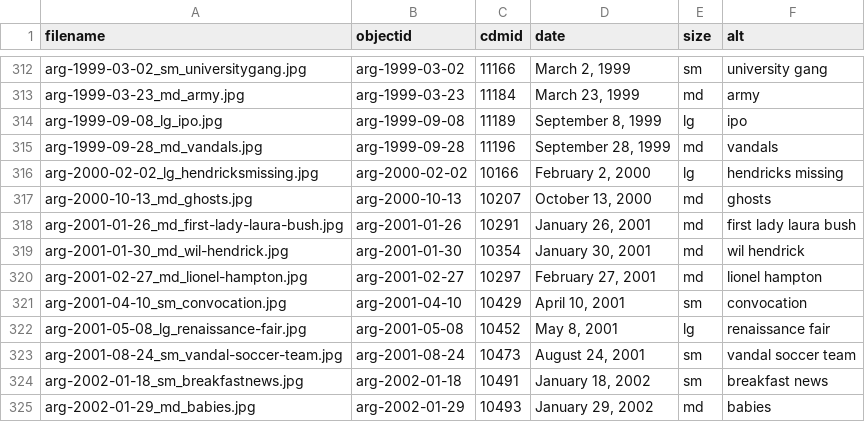
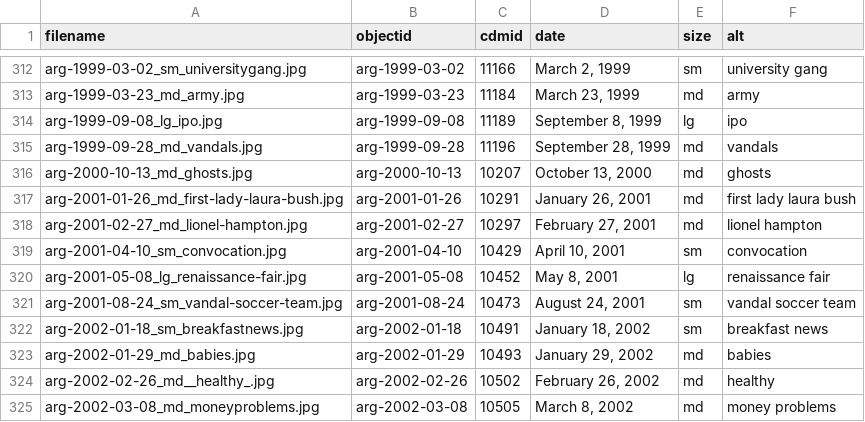
Before and after one commit to uidaholib/campus-collections-template, a CSV file: _data/argonaut_highlights.csv, drawn as a sheet; only a part is shown, gaps mark what is left out; the shorter side is filled out with more unchanged rows.

Commit message:
update highlights

```diff
--- a/_data/argonaut_highlights.csv
+++ b/_data/argonaut_highlights.csv
@@ -315,6 +315,4 @@ arg-1999-09-08_lg_ipo.jpg,arg-1999-09-08,11189,"September 8, 1999",lg,ipo
 arg-1999-09-28_md_vandals.jpg,arg-1999-09-28,11196,"September 28, 1999",md,vandals
-arg-2000-02-02_lg_hendricksmissing.jpg,arg-2000-02-02,10166,"February 2, 2000",lg,hendricks missing
 arg-2000-10-13_md_ghosts.jpg,arg-2000-10-13,10207,"October 13, 2000",md,ghosts
 arg-2001-01-26_md_first-lady-laura-bush.jpg,arg-2001-01-26,10291,"January 26, 2001",md,first lady laura bush
-arg-2001-01-30_md_wil-hendrick.jpg,arg-2001-01-30,10354,"January 30, 2001",md,wil hendrick
 arg-2001-02-27_md_lionel-hampton.jpg,arg-2001-02-27,10297,"February 27, 2001",md,lionel hampton
```
